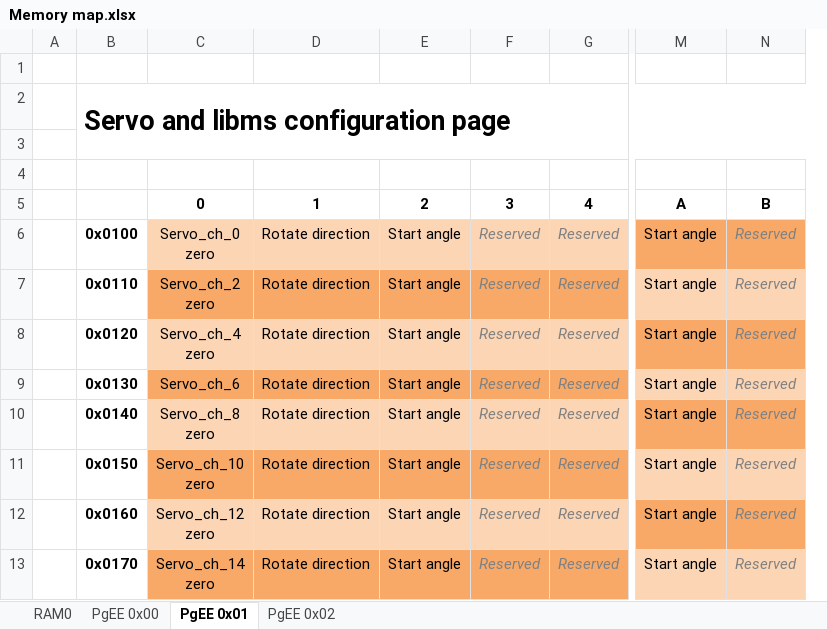
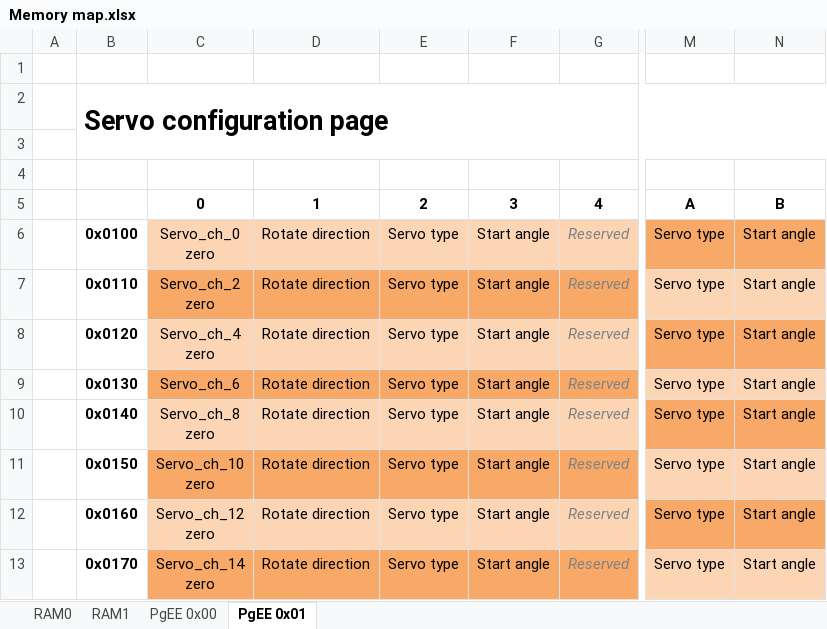
Before and after one commit to SiD86/Skynet_firmware, an Excel workbook: Docs/Memory map.xlsx, sheet PgEE 0x01, drawn as a sheet; only a part is shown, gaps mark what is left out; values as stored, in another font and other column widths than the file's, no borders; removed rows and columns are numbered as before the commit, all else as after; the diff covers the shown part only; the diff names each change by its address in the sheet, - before the commit and + after, or states it on an @@ line.

Commit message:
Update memory map Update servo driver Update PWM driver Change error names

```diff
--- a/Docs/Memory map.xlsx (sheet PgEE 0x01)
+++ b/Docs/Memory map.xlsx (sheet PgEE 0x01)
-sheet tab: PgEE 0x02
+sheet tab: RAM1
+column E, rows 5-13: 2 | Servo type | Servo type | Servo type | Servo type | Servo type | Servo type | Servo type | Servo type
-column F, rows 5-13: 3 | Reserved | Reserved | Reserved | Reserved | Reserved | Reserved | Reserved | Reserved
+column M, rows 5-13: A | Servo type | Servo type | Servo type | Servo type | Servo type | Servo type | Servo type | Servo type
-column N, rows 5-13: B | Reserved | Reserved | Reserved | Reserved | Reserved | Reserved | Reserved | Reserved
-B2: Servo and libms configuration page
+B2: Servo configuration page
-F5: 2
+F5: 3
-N5: A
+N5: B
```
Also changed, not shown: 4 added rows, 21 removed rows, 4 edited cells, cell formats and merged cells elsewhere in this sheet, sheet RAM0, 14 other files.
